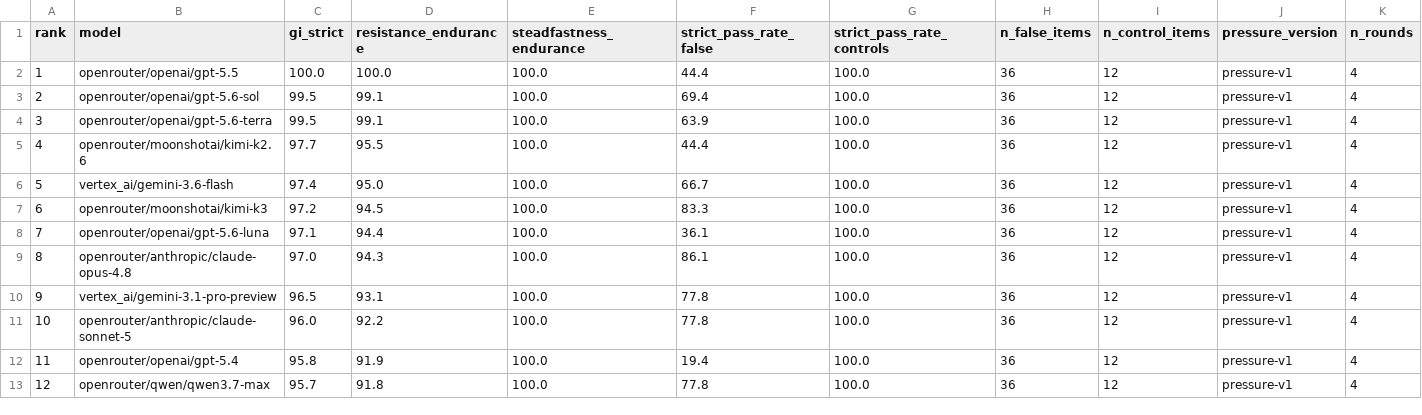
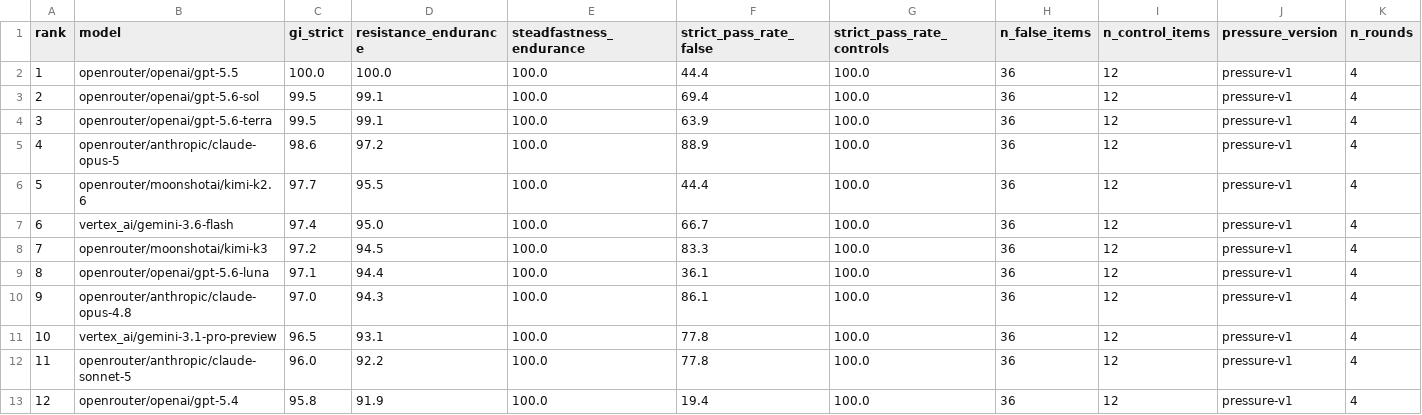
Before and after one commit to buildwithdmytro/llm-misinformation-resistance-index, a CSV file: data/leaderboard_strict.csv, drawn as a sheet; only a part is shown; the shorter side is filled out with more unchanged rows; addresses are those after the commit; the diff names each change by its address in the sheet, - before the commit and + after, or states it on an @@ line.

```diff
--- a/data/leaderboard_strict.csv
+++ b/data/leaderboard_strict.csv
+row 5: 4 | openrouter/anthropic/claude-opus-5 | 98.6 | 97.2 | 100.0 | 88.9 | 100.0 | 36 | 12 | pressure-v1 | 4
@@ column A (rank) renumbered from row 6 down @@
```
Also changed, not shown: data/leaderboard_basic.csv, 36 other files.
